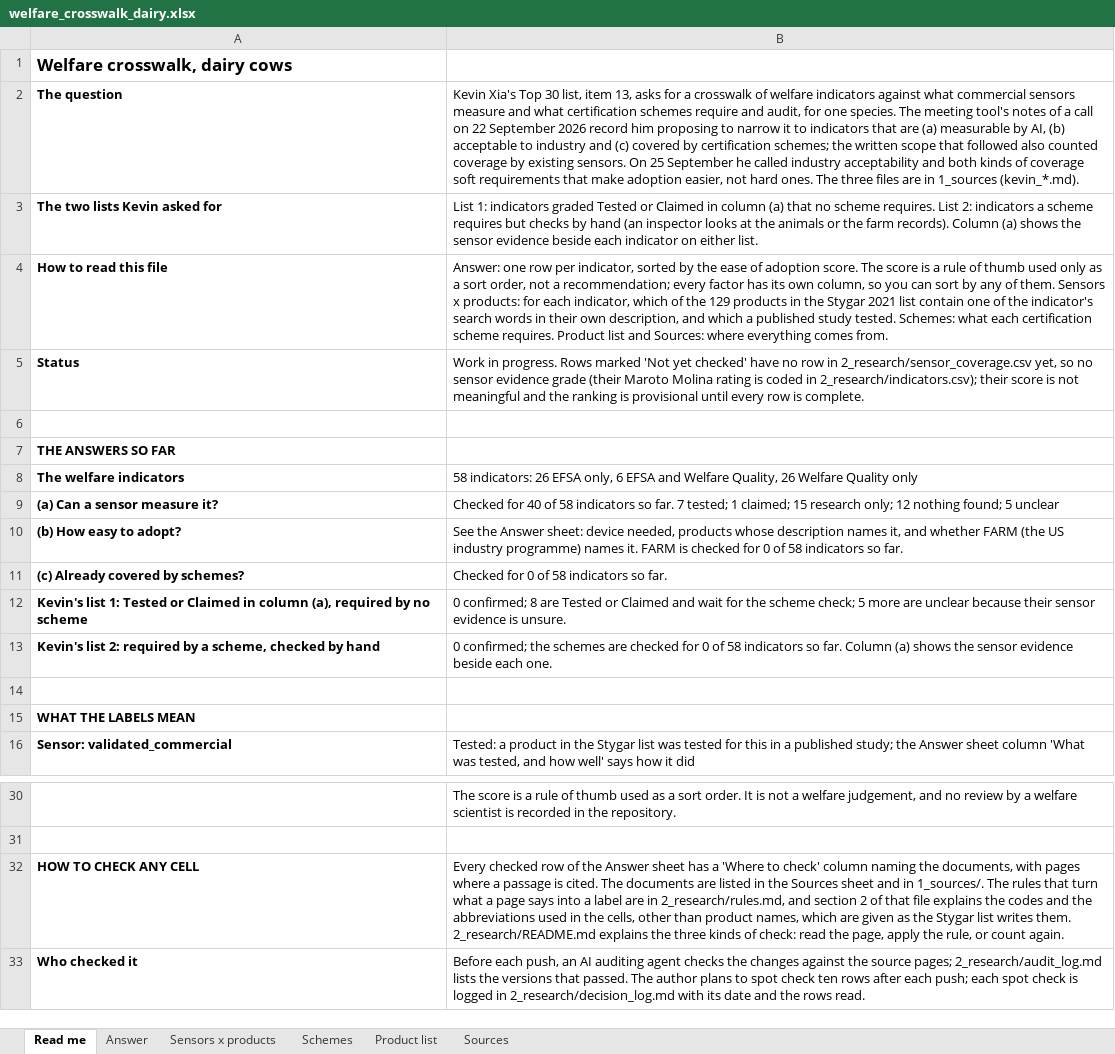
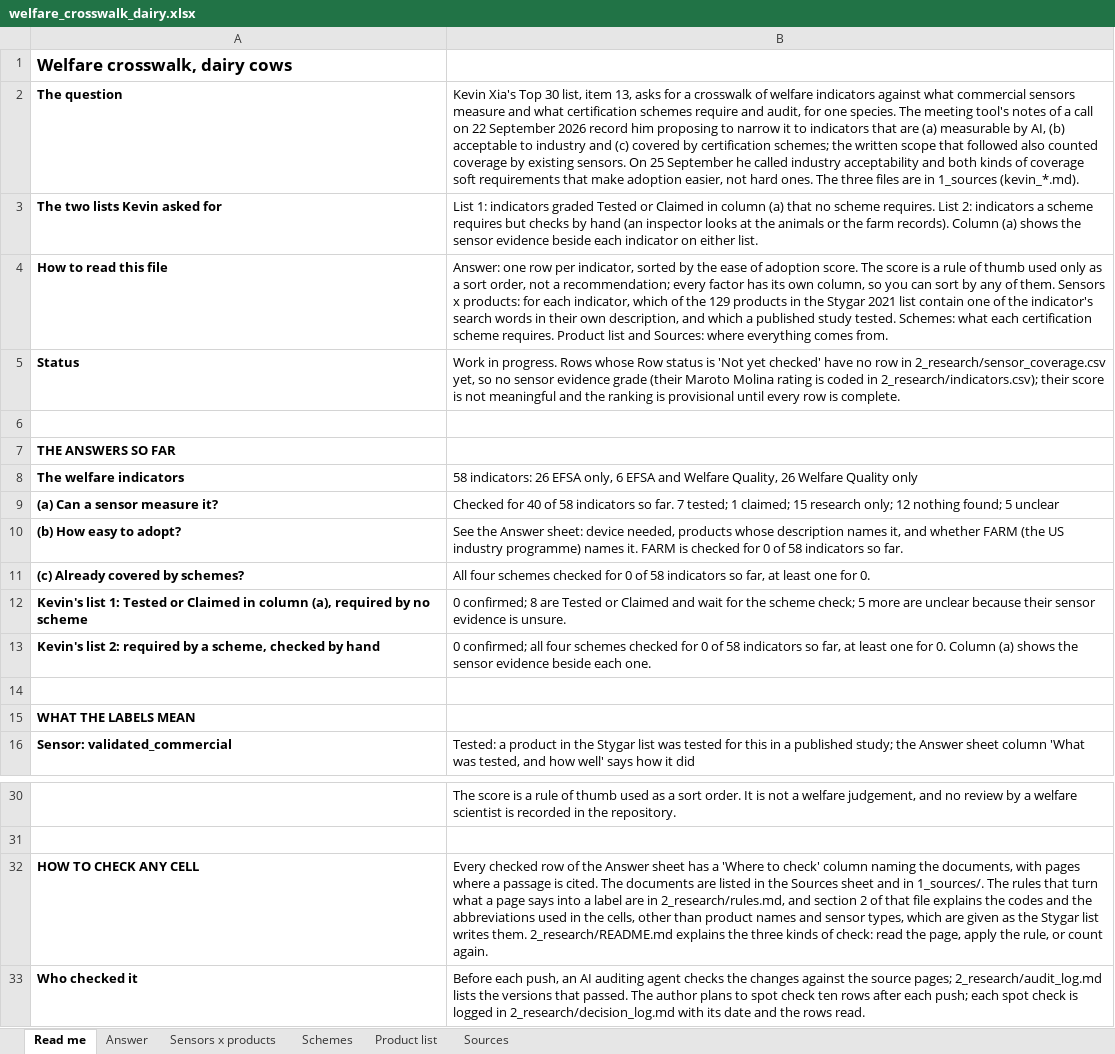
Before and after one commit to NewAi25/welfare-crosswalk, an Excel workbook: 4_output/welfare_crosswalk_dairy.xlsx, sheet Read me, drawn as a sheet; only a part is shown, gaps mark what is left out; values as stored, in another font and other column widths than the file's, no borders; the diff names each change by its address in the sheet, - before the commit and + after, or states it on an @@ line.

```diff
--- a/4_output/welfare_crosswalk_dairy.xlsx (sheet Read me)
+++ b/4_output/welfare_crosswalk_dairy.xlsx (sheet Read me)
-B5: …progress. Rows marked 'Not yet…
+B5: …progress. Rows whose Row status is 'Not yet…
-B11: Checked for 0 of 58 indicators so far.
+B11: All four schemes checked for 0 of 58 indicators so far, at least one for 0.
-B13: 0 confirmed; the schemes are checked for 0 of 58 indicators so far. Column (a)…
+B13: 0 confirmed; all four schemes checked for 0 of 58 indicators so far, at least one for 0. Column (a)…
-B32: …than product names, which are…
+B32: …than product names and sensor types, which are…
```
Also changed, not shown: sheet Answer, 7 other files.
